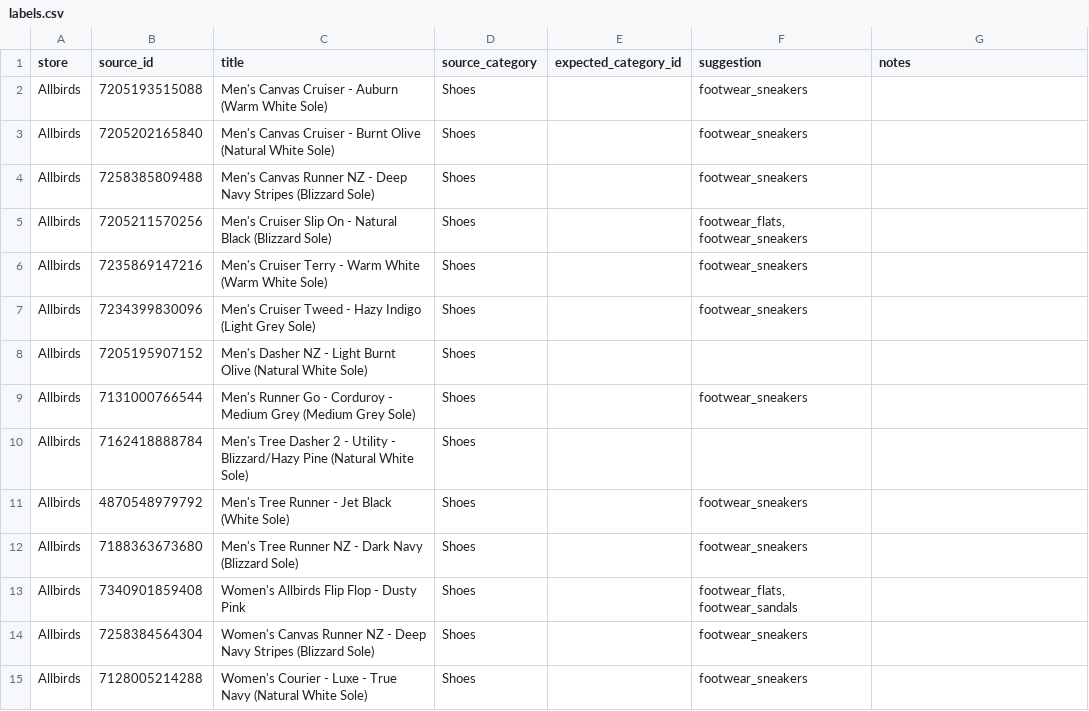
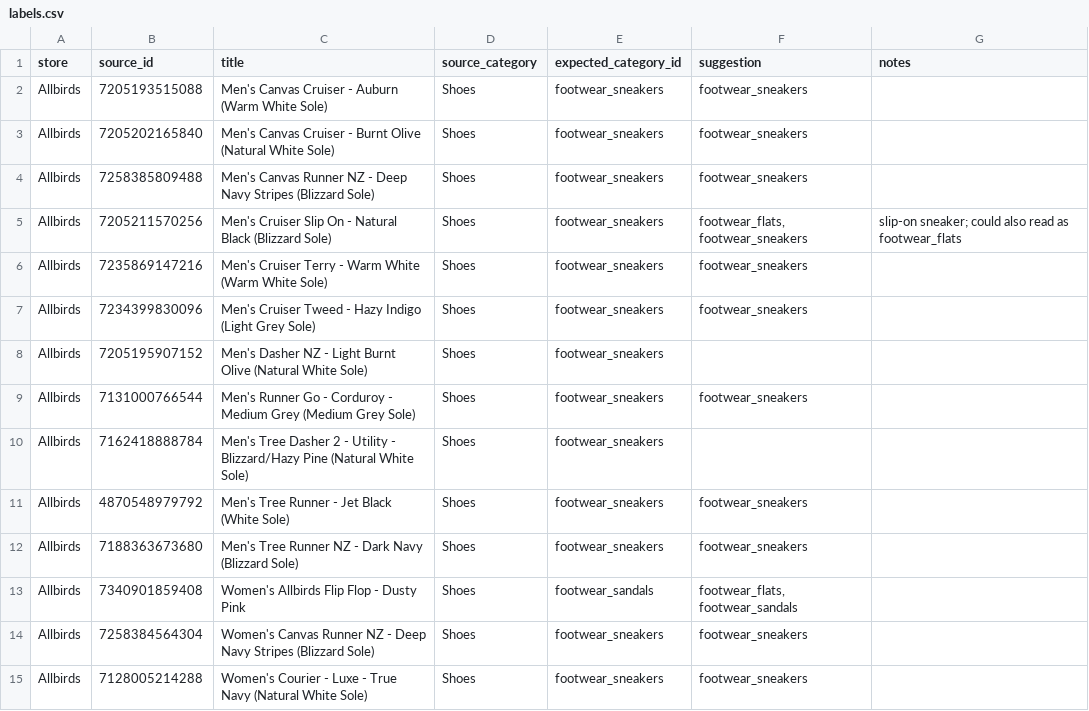
Before and after one commit to sabira-khan/catalogbridge, a CSV file: eval/labels.csv, drawn as a sheet; only a part is shown; the diff covers the shown part only.

```diff
--- a/eval/labels.csv
+++ b/eval/labels.csv
@@ -1,15 +1,15 @@
 store,source_id,title,source_category,expected_category_id,suggestion,notes
-Allbirds,7205193515088,Men's Canvas Cruiser - Auburn (Warm White Sole),Shoes,,footwear_sneakers,
-Allbirds,7205202165840,Men's Canvas Cruiser - Burnt Olive (Natural White Sole),Shoes,,footwear_sneakers,
-Allbirds,7258385809488,Men's Canvas Runner NZ - Deep Navy Stripes (Blizzard Sole),Shoes,,footwear_sneakers,
-Allbirds,7205211570256,Men's Cruiser Slip On - Natural Black (Blizzard Sole),Shoes,,"footwear_flats, footwear_sneakers",
-Allbirds,7235869147216,Men's Cruiser Terry - Warm White (Warm White Sole),Shoes,,footwear_sneakers,
-Allbirds,7234399830096,Men's Cruiser Tweed - Hazy Indigo (Light Grey Sole),Shoes,,footwear_sneakers,
-Allbirds,7205195907152,Men's Dasher NZ - Light Burnt Olive (Natural White Sole),Shoes,,,
-Allbirds,7131000766544,Men's Runner Go - Corduroy - Medium Grey (Medium Grey Sole),Shoes,,footwear_sneakers,
-Allbirds,7162418888784,Men's Tree Dasher 2 - Utility - Blizzard/Hazy Pine (Natural White Sole),Shoes,,,
-Allbirds,4870548979792,Men's Tree Runner - Jet Black (White Sole),Shoes,,footwear_sneakers,
-Allbirds,7188363673680,Men's Tree Runner NZ - Dark Navy (Blizzard Sole),Shoes,,footwear_sneakers,
-Allbirds,7340901859408,Women's Allbirds Flip Flop - Dusty Pink,Shoes,,"footwear_flats, footwear_sandals",
-Allbirds,7258384564304,Women's Canvas Runner NZ - Deep Navy Stripes (Blizzard Sole),Shoes,,footwear_sneakers,
-Allbirds,7128005214288,Women's Courier - Luxe - True Navy (Natural White Sole),Shoes,,footwear_sneakers,
+Allbirds,7205193515088,Men's Canvas Cruiser - Auburn (Warm White Sole),Shoes,footwear_sneakers,footwear_sneakers,
+Allbirds,7205202165840,Men's Canvas Cruiser - Burnt Olive (Natural White Sole),Shoes,footwear_sneakers,footwear_sneakers,
+Allbirds,7258385809488,Men's Canvas Runner NZ - Deep Navy Stripes (Blizzard Sole),Shoes,footwear_sneakers,footwear_sneakers,
+Allbirds,7205211570256,Men's Cruiser Slip On - Natural Black (Blizzard Sole),Shoes,footwear_sneakers,"footwear_flats, footwear_sneakers",slip-on sneaker; could also read as footwear_flats
+Allbirds,7235869147216,Men's Cruiser Terry - Warm White (Warm White Sole),Shoes,footwear_sneakers,footwear_sneakers,
+Allbirds,7234399830096,Men's Cruiser Tweed - Hazy Indigo (Light Grey Sole),Shoes,footwear_sneakers,footwear_sneakers,
+Allbirds,7205195907152,Men's Dasher NZ - Light Burnt Olive (Natural White Sole),Shoes,footwear_sneakers,,
+Allbirds,7131000766544,Men's Runner Go - Corduroy - Medium Grey (Medium Grey Sole),Shoes,footwear_sneakers,footwear_sneakers,
+Allbirds,7162418888784,Men's Tree Dasher 2 - Utility - Blizzard/Hazy Pine (Natural White Sole),Shoes,footwear_sneakers,,
+Allbirds,4870548979792,Men's Tree Runner - Jet Black (White Sole),Shoes,footwear_sneakers,footwear_sneakers,
+Allbirds,7188363673680,Men's Tree Runner NZ - Dark Navy (Blizzard Sole),Shoes,footwear_sneakers,footwear_sneakers,
+Allbirds,7340901859408,Women's Allbirds Flip Flop - Dusty Pink,Shoes,footwear_sandals,"footwear_flats, footwear_sandals",
+Allbirds,7258384564304,Women's Canvas Runner NZ - Deep Navy Stripes (Blizzard Sole),Shoes,footwear_sneakers,footwear_sneakers,
+Allbirds,7128005214288,Women's Courier - Luxe - True Navy (Natural White Sole),Shoes,footwear_sneakers,footwear_sneakers,
```
Also changed, not shown: 131 edited cells elsewhere in this file, 8 other files.
